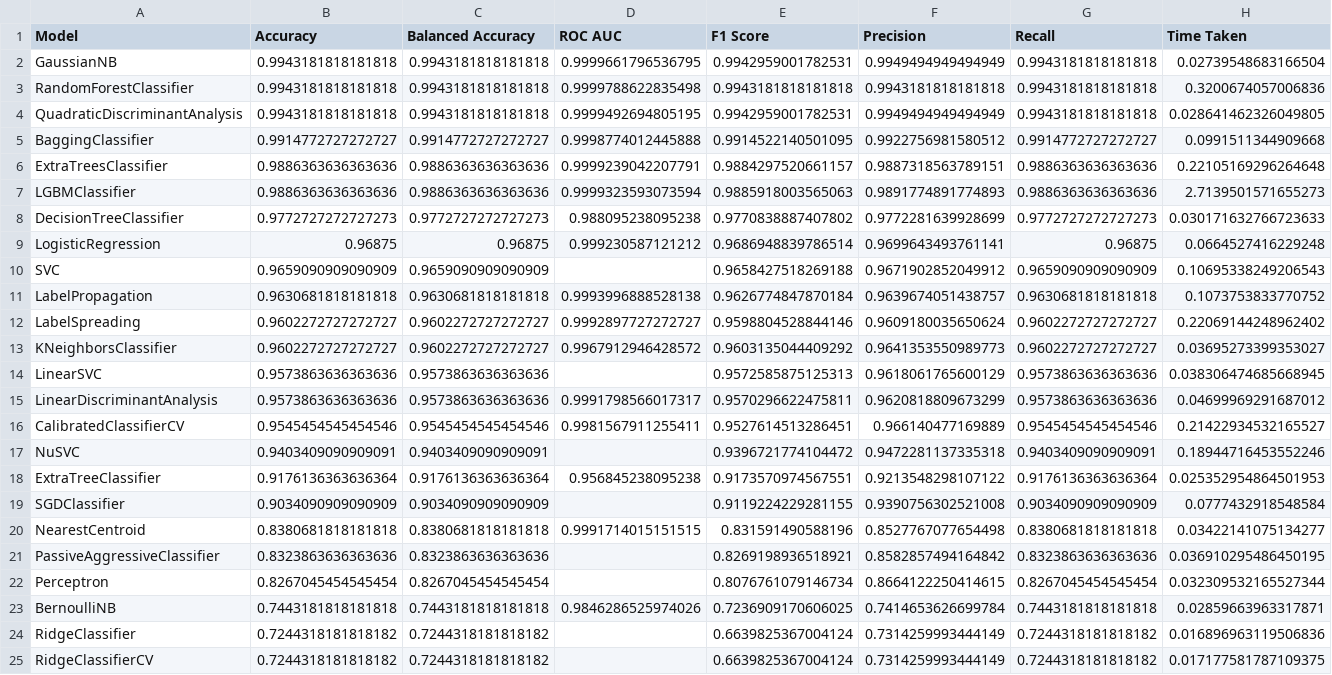
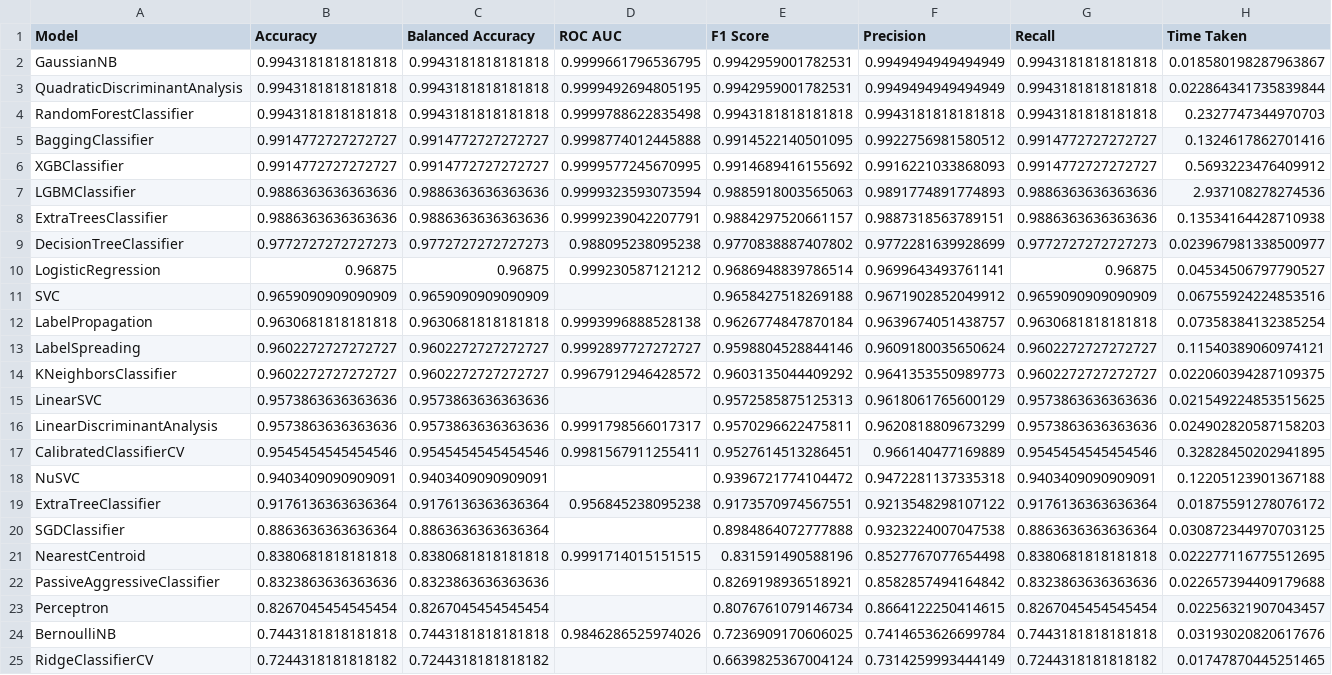
Before and after one commit to zynepsnksz/ml_proje, a CSV file: outputs/lazypredict_results.csv, drawn as a sheet; only a part is shown; removed rows and columns are numbered as before the commit, all else as after; the diff covers the shown part only; the diff names each change by its address in the sheet, - before the commit and + after, or states it on an @@ line.

```diff
--- a/outputs/lazypredict_results.csv
+++ b/outputs/lazypredict_results.csv
-H2 (Time Taken): 0.02739548683166504
+H2 (Time Taken): 0.018580198287963867
-row 3: RandomForestClassifier | 0.9943181818181818 | 0.9943181818181818 | 0.9999788622835498 | 0.9943181818181818 | 0.9943181818181818 | 0.9943181818181818 | 0.3200674057006836
-H3 (Time Taken): 0.028641462326049805
+H3 (Time Taken): 0.022864341735839844
+row 4: RandomForestClassifier | 0.9943181818181818 | 0.9943181818181818 | 0.9999788622835498 | 0.9943181818181818 | 0.9943181818181818 | 0.9943181818181818 | 0.2327747344970703
-H5 (Time Taken): 0.0991511344909668
+H5 (Time Taken): 0.1324617862701416
-row 6: ExtraTreesClassifier | 0.9886363636363636 | 0.9886363636363636 | 0.9999239042207791 | 0.9884297520661157 | 0.9887318563789151 | 0.9886363636363636 | 0.22105169296264648
+row 6: XGBClassifier | 0.9914772727272727 | 0.9914772727272727 | 0.9999577245670995 | 0.9914689416155692 | 0.9916221033868093 | 0.9914772727272727 | 0.5693223476409912
-H7 (Time Taken): 2.7139501571655273
+H7 (Time Taken): 2.937108278274536
+row 8: ExtraTreesClassifier | 0.9886363636363636 | 0.9886363636363636 | 0.9999239042207791 | 0.9884297520661157 | 0.9887318563789151 | 0.9886363636363636 | 0.13534164428710938
-H9 (Time Taken): 0.030171632766723633
+H9 (Time Taken): 0.023967981338500977
-H10 (Time Taken): 0.0664527416229248
+H10 (Time Taken): 0.04534506797790527
-H11 (Time Taken): 0.10695338249206543
+H11 (Time Taken): 0.06755924224853516
-H12 (Time Taken): 0.1073753833770752
+H12 (Time Taken): 0.07358384132385254
-H13 (Time Taken): 0.22069144248962402
+H13 (Time Taken): 0.11540389060974121
-H14 (Time Taken): 0.03695273399353027
+H14 (Time Taken): 0.022060394287109375
-H15 (Time Taken): 0.038306474685668945
+H15 (Time Taken): 0.021549224853515625
-H16 (Time Taken): 0.04699969291687012
+H16 (Time Taken): 0.024902820587158203
-H17 (Time Taken): 0.21422934532165527
+H17 (Time Taken): 0.32828450202941895
-H18 (Time Taken): 0.18944716453552246
+H18 (Time Taken): 0.12205123901367188
-H19 (Time Taken): 0.025352954864501953
+H19 (Time Taken): 0.01875591278076172
-B20 (Accuracy): 0.9034090909090909
+B20 (Accuracy): 0.8863636363636364
-C20 (Balanced Accuracy): 0.9034090909090909
+C20 (Balanced Accuracy): 0.8863636363636364
-E20 (F1 Score): 0.9119224229281155
+E20 (F1 Score): 0.8984864072777888
-F20 (Precision): 0.9390756302521008
+F20 (Precision): 0.9323224007047538
-G20 (Recall): 0.9034090909090909
+G20 (Recall): 0.8863636363636364
-H20 (Time Taken): 0.0777432918548584
+H20 (Time Taken): 0.030872344970703125
-H21 (Time Taken): 0.03422141075134277
+H21 (Time Taken): 0.022277116775512695
-H22 (Time Taken): 0.036910295486450195
+H22 (Time Taken): 0.022657394409179688
-H23 (Time Taken): 0.032309532165527344
+H23 (Time Taken): 0.02256321907043457
-H24 (Time Taken): 0.02859663963317871
+H24 (Time Taken): 0.03193020820617676
-row 24: RidgeClassifier | 0.7244318181818182 | 0.7244318181818182 |  | 0.6639825367004124 | 0.7314259993444149 | 0.7244318181818182 | 0.016896963119506836
-H25 (Time Taken): 0.017177581787109375
+H25 (Time Taken): 0.01747870445251465
```
Also changed, not shown: 1 added row and 2 edited cells elsewhere in this file, 12 other files.
